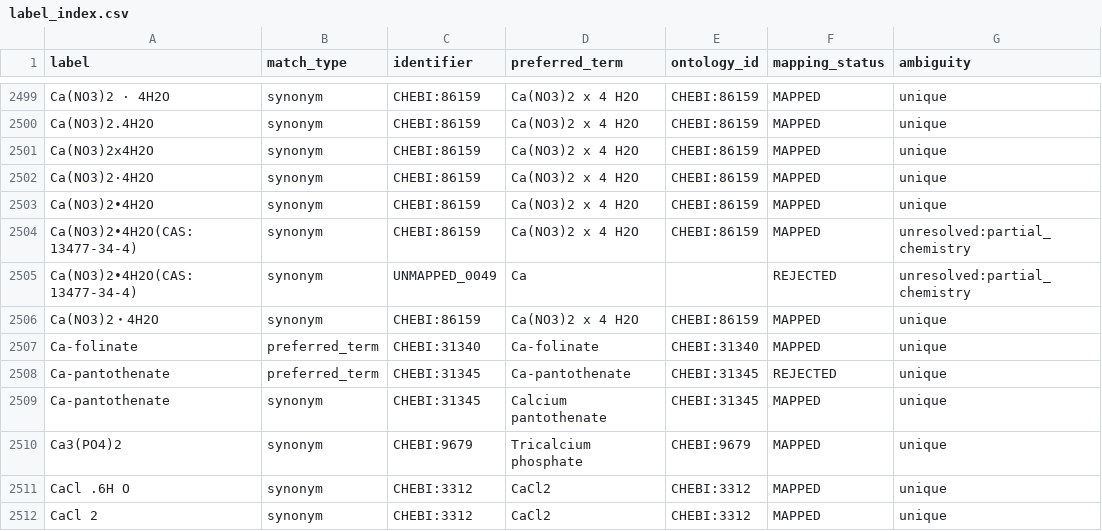
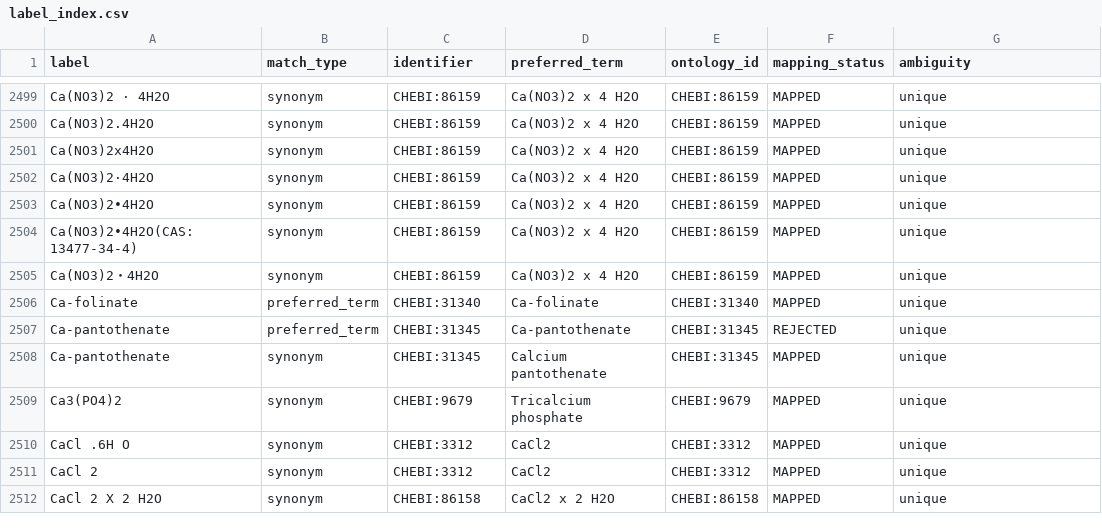
Before and after one commit to CultureBotAI/MediaIngredientMech, a CSV file: docs/data/label_index.csv, drawn as a sheet; only a part is shown, gaps mark what is left out; the shorter side is filled out with more unchanged rows.

```diff
--- a/docs/data/label_index.csv
+++ b/docs/data/label_index.csv
@@ -2503,4 +2503,3 @@ Ca(NO3)2·4H2O,synonym,CHEBI:86159,Ca(NO3)2 x 4 H2O,CHEBI:86159,MAPPED,unique
 Ca(NO3)2•4H2O,synonym,CHEBI:86159,Ca(NO3)2 x 4 H2O,CHEBI:86159,MAPPED,unique
-Ca(NO3)2•4H2O(CAS: 13477-34-4),synonym,CHEBI:86159,Ca(NO3)2 x 4 H2O,CHEBI:86159,MAPPED,unresolved:partial_chemistry
-Ca(NO3)2•4H2O(CAS: 13477-34-4),synonym,UNMAPPED_0049,Ca,,REJECTED,unresolved:partial_chemistry
+Ca(NO3)2•4H2O(CAS: 13477-34-4),synonym,CHEBI:86159,Ca(NO3)2 x 4 H2O,CHEBI:86159,MAPPED,unique
 Ca(NO3)2・4H2O,synonym,CHEBI:86159,Ca(NO3)2 x 4 H2O,CHEBI:86159,MAPPED,unique
```
Also changed, not shown: docs/data/all_ingredients.csv, docs/data/unmapped_ingredients.csv, 13 other files.
